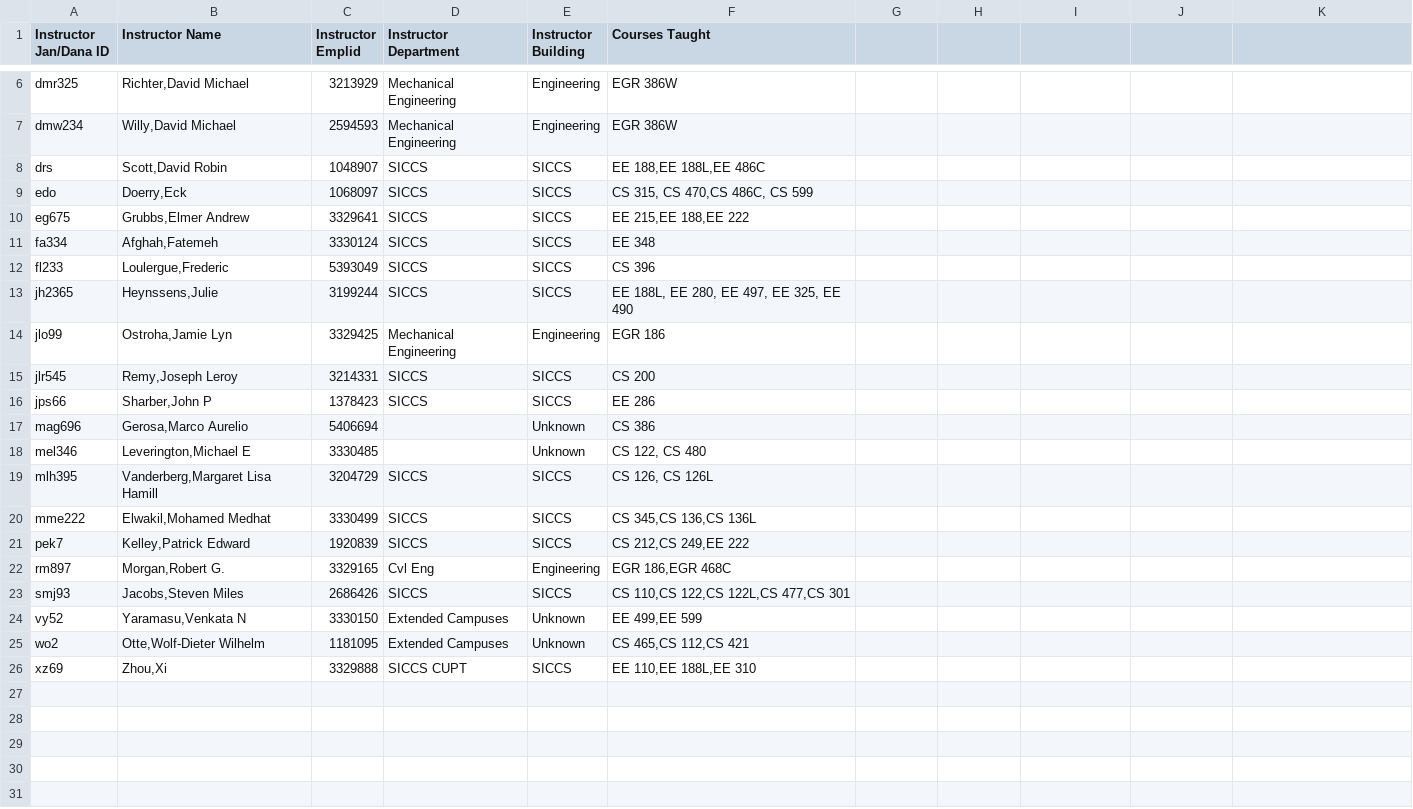
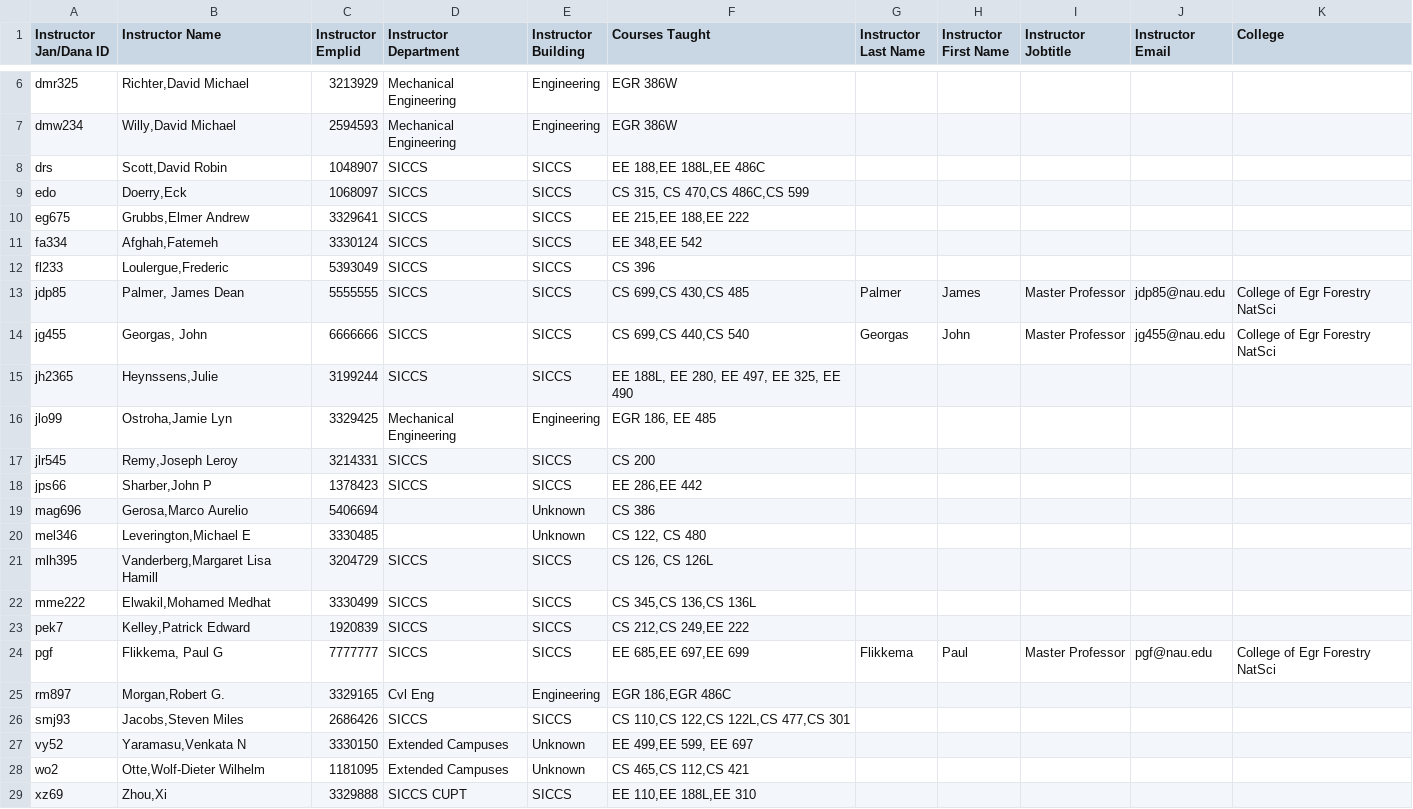
Before and after one commit to monsoonfan/CS697_Fall2016, a CSV file: Data/InstructorConstraints.csv, drawn as a sheet; only a part is shown, gaps mark what is left out; addresses are those after the commit; the diff names each change by its address in the sheet, - before the commit and + after, or states it on an @@ line.

Commit message:
instructor scheduling properly implemented now
- difficult commit to get ready, many changes
- added new instructors from InstructorConstraints to 'I' dict
- had to fix a bug with 'CC' dict getting extra entries when values such
as prereq were empty
- get_course_name()
- add course parameter to get_random_element, so that a qualified
instructor can be found for each course, enhance get_random_element to
handle that
- add check that ensures all offered courses have qualified instructors
to teach them
- removed spaces from InstructorConstraints.csv and added some new
"Courses Taught" entries to ensure all courses can have a qualified
instructor

```diff
--- a/Data/InstructorConstraints.csv
+++ b/Data/InstructorConstraints.csv
-G1: (empty)
+G1: Instructor Last Name
-H1: (empty)
+H1: Instructor First Name
-I1: (empty)
+I1: Instructor Jobtitle
-J1: (empty)
+J1: Instructor Email
-K1: (empty)
+K1: College
-F9 (Courses Taught): CS 315, CS 470,CS 486C, CS 599
+F9 (Courses Taught): CS 315, CS 470,CS 486C,CS 599
-F11 (Courses Taught): EE 348
+F11 (Courses Taught): EE 348,EE 542
+row 13: jdp85 | Palmer, James Dean | 5555555 | SICCS | SICCS | CS 699,CS 430,CS 485 | Palmer | James | Master Professor | jdp85@nau.edu | College of Egr Forestry NatSci
+row 14: jg455 | Georgas, John | 6666666 | SICCS | SICCS | CS 699,CS 440,CS 540 | Georgas | John | Master Professor | jg455@nau.edu | College of Egr Forestry NatSci
-F16 (Courses Taught): EGR 186
+F16 (Courses Taught): EGR 186, EE 485
-F18 (Courses Taught): EE 286
+F18 (Courses Taught): EE 286,EE 442
+row 24: pgf | Flikkema, Paul G | 7777777 | SICCS | SICCS | EE 685,EE 697,EE 699 | Flikkema | Paul | Master Professor | pgf@nau.edu | College of Egr Forestry NatSci
-F25 (Courses Taught): EGR 186,EGR 468C
+F25 (Courses Taught): EGR 186,EGR 486C
-F27 (Courses Taught): EE 499,EE 599
+F27 (Courses Taught): EE 499,EE 599, EE 697
```
Also changed, not shown: 2 other files.
